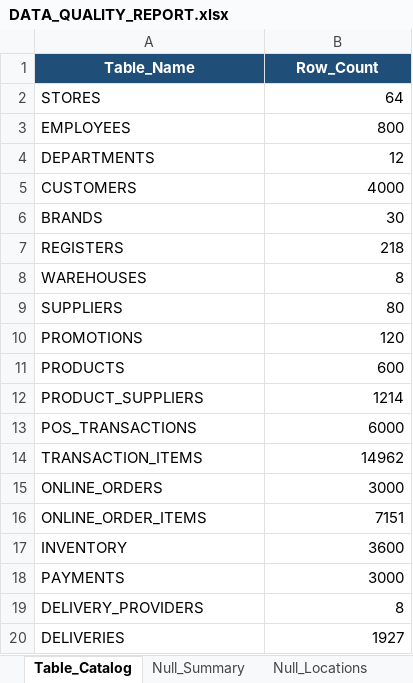
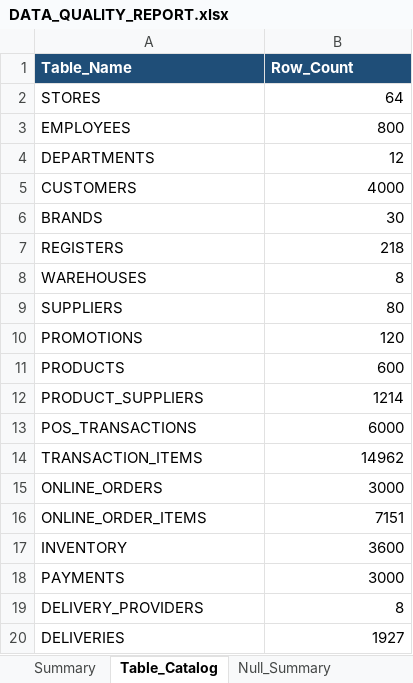
Before and after one commit to AdamAmr05/DataWarehouse_Project, an Excel workbook: Datasets/DATA_QUALITY_REPORT.xlsx, sheet Table_Catalog, drawn as a sheet; values as stored, in another font and other column widths than the file's, no borders; the diff names each change by its address in the sheet, - before the commit and + after, or states it on an @@ line.

```diff
--- a/Datasets/DATA_QUALITY_REPORT.xlsx (sheet Table_Catalog)
+++ b/Datasets/DATA_QUALITY_REPORT.xlsx (sheet Table_Catalog)
-sheet tab: Null_Locations
+sheet tab: Summary
-A1:B1 alignment: center
+A1:B1 alignment: left
```
Also changed, not shown: sheet Silver_Fixes, sheet Problem_Summary, sheet Null_Summary, other sheet tabs, 5 other files.
